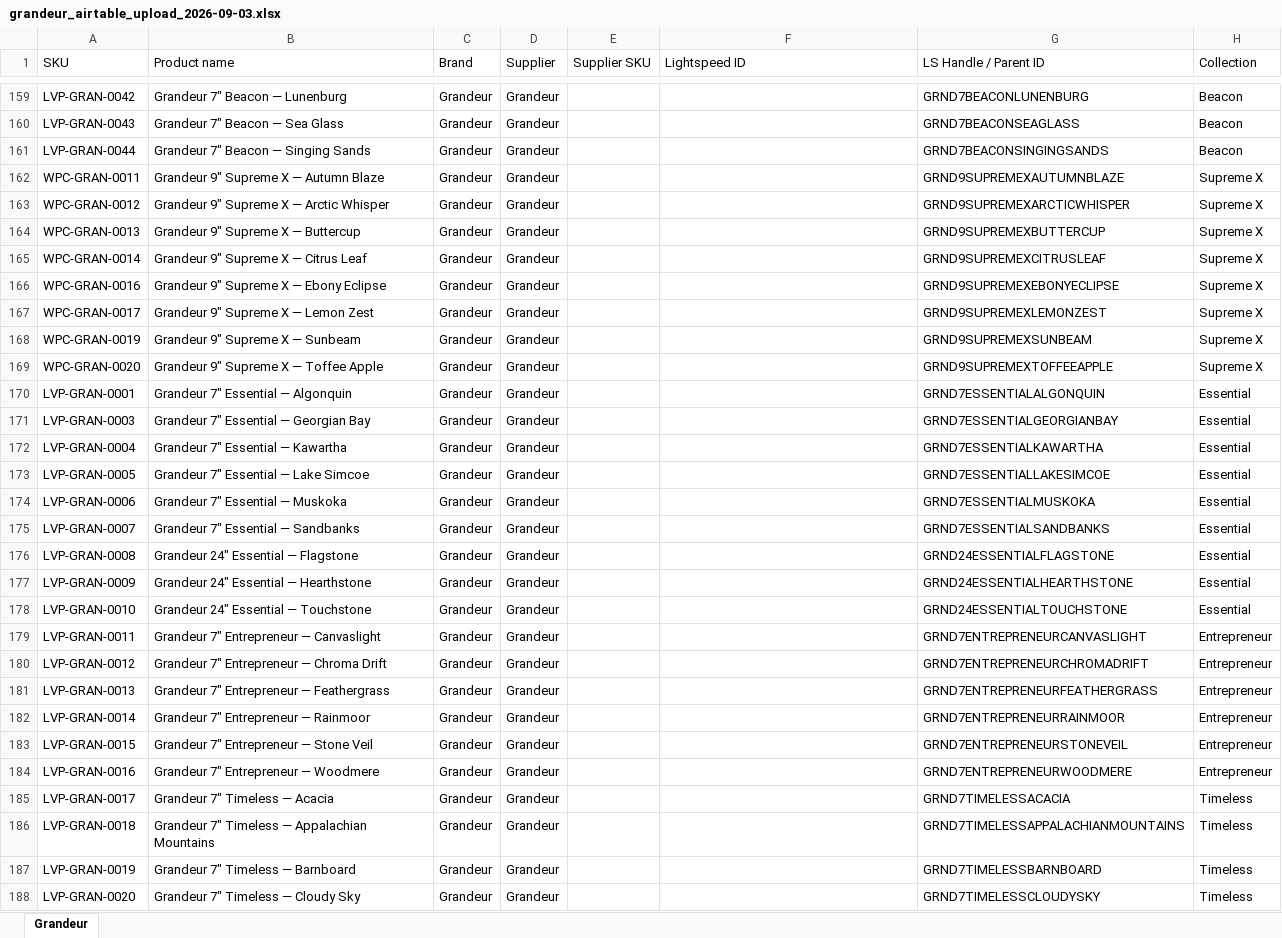
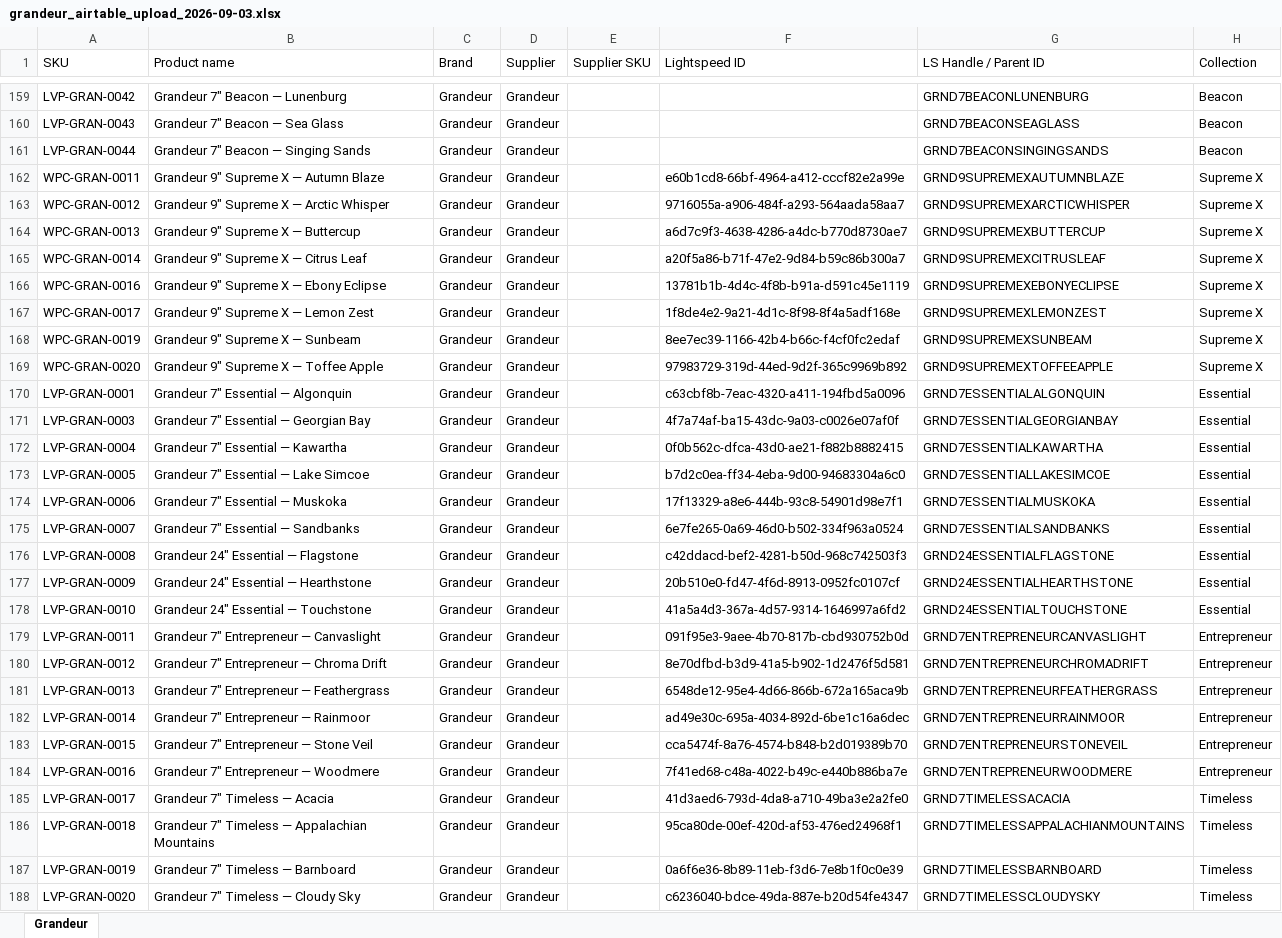
Before and after one commit to albertngo/titan-agents-repo, an Excel workbook: ingest/2026-09-03/grandeur_airtable_upload_2026-09-03.xlsx, sheet Grandeur, drawn as a sheet; only a part is shown, gaps mark what is left out; values as stored, in another font and other column widths than the file's, no borders; the diff covers the shown part only; the diff names each change by its address in the sheet, - before the commit and + after, or states it on an @@ line.

```diff
--- a/ingest/2026-09-03/grandeur_airtable_upload_2026-09-03.xlsx (sheet Grandeur)
+++ b/ingest/2026-09-03/grandeur_airtable_upload_2026-09-03.xlsx (sheet Grandeur)
-F162 (Lightspeed ID): (empty)
+F162 (Lightspeed ID): e60b1cd8-66bf-4964-a412-cccf82e2a99e
-F163 (Lightspeed ID): (empty)
+F163 (Lightspeed ID): 9716055a-a906-484f-a293-564aada58aa7
-F164 (Lightspeed ID): (empty)
+F164 (Lightspeed ID): a6d7c9f3-4638-4286-a4dc-b770d8730ae7
-F165 (Lightspeed ID): (empty)
+F165 (Lightspeed ID): a20f5a86-b71f-47e2-9d84-b59c86b300a7
-F166 (Lightspeed ID): (empty)
+F166 (Lightspeed ID): 13781b1b-4d4c-4f8b-b91a-d591c45e1119
-F167 (Lightspeed ID): (empty)
+F167 (Lightspeed ID): 1f8de4e2-9a21-4d1c-8f98-8f4a5adf168e
-F168 (Lightspeed ID): (empty)
+F168 (Lightspeed ID): 8ee7ec39-1166-42b4-b66c-f4cf0fc2edaf
-F169 (Lightspeed ID): (empty)
+F169 (Lightspeed ID): 97983729-319d-44ed-9d2f-365c9969b892
-F170 (Lightspeed ID): (empty)
+F170 (Lightspeed ID): c63cbf8b-7eac-4320-a411-194fbd5a0096
-F171 (Lightspeed ID): (empty)
+F171 (Lightspeed ID): 4f7a74af-ba15-43dc-9a03-c0026e07af0f
-F172 (Lightspeed ID): (empty)
+F172 (Lightspeed ID): 0f0b562c-dfca-43d0-ae21-f882b8882415
-F173 (Lightspeed ID): (empty)
+F173 (Lightspeed ID): b7d2c0ea-ff34-4eba-9d00-94683304a6c0
-F174 (Lightspeed ID): (empty)
+F174 (Lightspeed ID): 17f13329-a8e6-444b-93c8-54901d98e7f1
-F175 (Lightspeed ID): (empty)
+F175 (Lightspeed ID): 6e7fe265-0a69-46d0-b502-334f963a0524
-F176 (Lightspeed ID): (empty)
+F176 (Lightspeed ID): c42ddacd-bef2-4281-b50d-968c742503f3
-F177 (Lightspeed ID): (empty)
+F177 (Lightspeed ID): 20b510e0-fd47-4f6d-8913-0952fc0107cf
-F178 (Lightspeed ID): (empty)
+F178 (Lightspeed ID): 41a5a4d3-367a-4d57-9314-1646997a6fd2
-F179 (Lightspeed ID): (empty)
+F179 (Lightspeed ID): 091f95e3-9aee-4b70-817b-cbd930752b0d
-F180 (Lightspeed ID): (empty)
+F180 (Lightspeed ID): 8e70dfbd-b3d9-41a5-b902-1d2476f5d581
-F181 (Lightspeed ID): (empty)
+F181 (Lightspeed ID): 6548de12-95e4-4d66-866b-672a165aca9b
-F182 (Lightspeed ID): (empty)
+F182 (Lightspeed ID): ad49e30c-695a-4034-892d-6be1c16a6dec
-F183 (Lightspeed ID): (empty)
+F183 (Lightspeed ID): cca5474f-8a76-4574-b848-b2d019389b70
-F184 (Lightspeed ID): (empty)
+F184 (Lightspeed ID): 7f41ed68-c48a-4022-b49c-e440b886ba7e
-F185 (Lightspeed ID): (empty)
+F185 (Lightspeed ID): 41d3aed6-793d-4da8-a710-49ba3e2a2fe0
-F186 (Lightspeed ID): (empty)
+F186 (Lightspeed ID): 95ca80de-00ef-420d-af53-476ed24968f1
-F187 (Lightspeed ID): (empty)
+F187 (Lightspeed ID): 0a6f6e36-8b89-11eb-f3d6-7e8b1f0c0e39
-F188 (Lightspeed ID): (empty)
+F188 (Lightspeed ID): c6236040-bdce-49da-887e-b20d54fe4347
```
Also changed, not shown: 185 edited cells elsewhere in this sheet, ingest/2026-09-03/grandeur_ls_upload_2026-09-03.xlsx, 2 other files.
